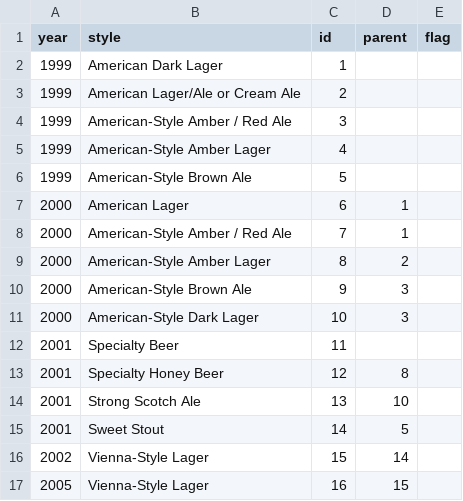
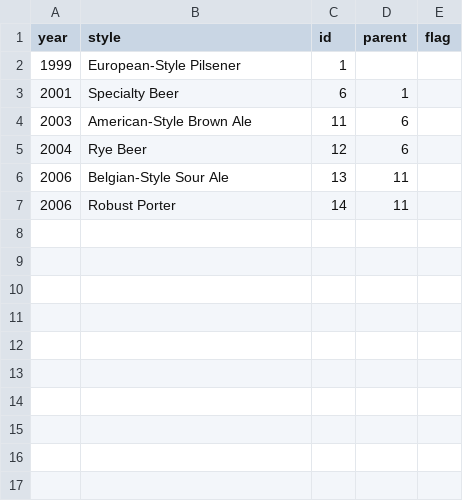
Before and after one commit to MattSchiller/GABF, a CSV file: public/json_data/year_style_id_parents_MOD.csv, drawn as a sheet.

```diff
--- a/public/json_data/year_style_id_parents_MOD.csv
+++ b/public/json_data/year_style_id_parents_MOD.csv
@@ -1,17 +1,7 @@
 year,style,id,parent,flag
-1999,American Dark Lager,1,,
-1999,American Lager/Ale or Cream Ale,2,,
-1999,American-Style Amber / Red Ale,3,,
-1999,American-Style Amber Lager,4,,
-1999,American-Style Brown Ale,5,,
-2000,American Lager,6,1,
-2000,American-Style Amber / Red Ale,7,1,
-2000,American-Style Amber Lager,8,2,
-2000,American-Style Brown Ale,9,3,
-2000,American-Style Dark Lager,10,3,
-2001,Specialty Beer,11,,
-2001,Specialty Honey Beer,12,8,
-2001,Strong Scotch Ale,13,10,
-2001,Sweet Stout,14,5,
-2002,Vienna-Style Lager,15,14,
-2005,Vienna-Style Lager,16,15,
+1999,European-Style Pilsener,1,,
+2001,Specialty Beer,6,1,
+2003,American-Style Brown Ale,11,6,
+2004,Rye Beer,12,6,
+2006,Belgian-Style Sour Ale,13,11,
+2006,Robust Porter,14,11,
```
Also changed, not shown: 3 other files.
